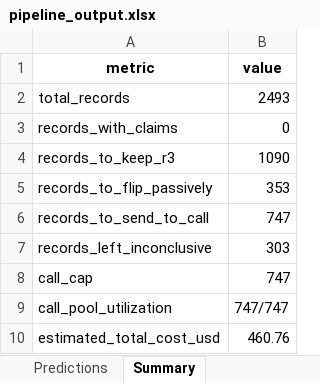
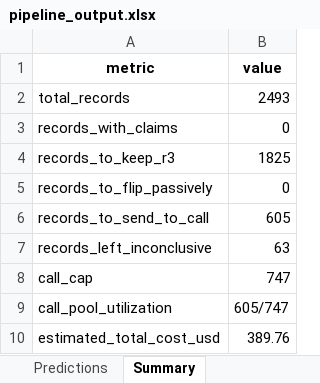
Before and after one commit to Kushalgt/r3-provider-address-accuracy, an Excel workbook: outputs/pipeline_output.xlsx, sheet Summary, drawn as a sheet; values as stored, in another font and other column widths than the file's, no borders; the diff names each change by its address in the sheet, - before the commit and + after, or states it on an @@ line.

```diff
--- a/outputs/pipeline_output.xlsx (sheet Summary)
+++ b/outputs/pipeline_output.xlsx (sheet Summary)
-B4 (value): 1090
+B4 (value): 1825
-B5 (value): 353
+B5 (value): 0
-B6 (value): 747
+B6 (value): 605
-B7 (value): 303
+B7 (value): 63
-B9 (value): 747/747
+B9 (value): 605/747
-B10 (value): 460.76
+B10 (value): 389.76
```
Also changed, not shown: sheet Predictions, 49 other files.
